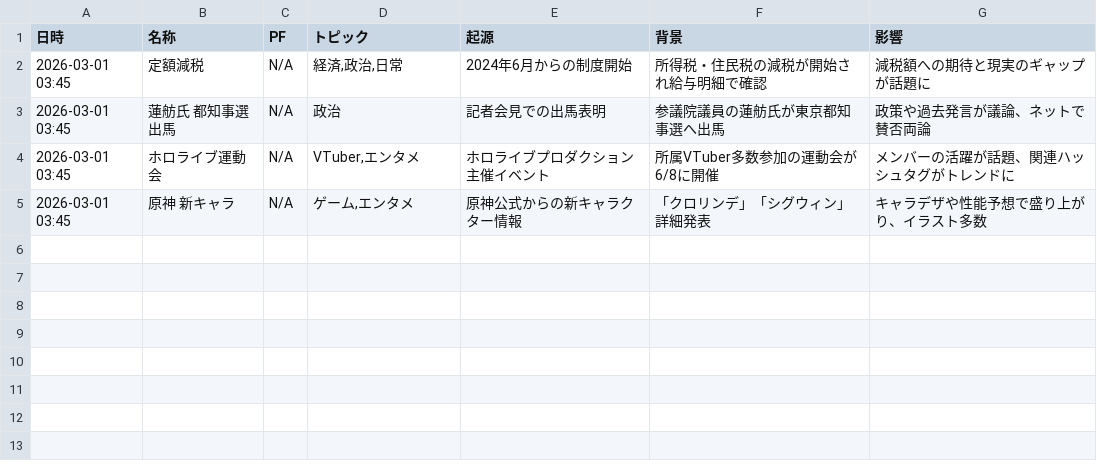
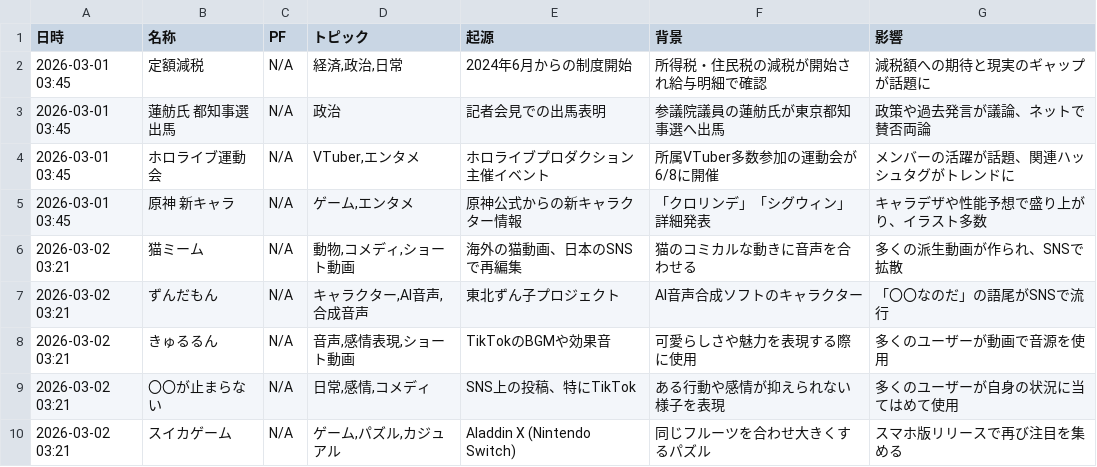
Before and after one commit to Hamaaan/sns-meme-reporting-jp, a CSV file: data/2026/2026-03_meme_trends.csv, drawn as a sheet.

```diff
--- a/data/2026/2026-03_meme_trends.csv
+++ b/data/2026/2026-03_meme_trends.csv
@@ -5 +5,6 @@
 2026-03-01 03:45,原神 新キャラ,N/A,"ゲーム,エンタメ",原神公式からの新キャラクター情報,「クロリンデ」「シグウィン」詳細発表,キャラデザや性能予想で盛り上がり、イラスト多数
+2026-03-02 03:21,猫ミーム,N/A,"動物,コメディ,ショート動画",海外の猫動画、日本のSNSで再編集,猫のコミカルな動きに音声を合わせる,多くの派生動画が作られ、SNSで拡散
+2026-03-02 03:21,ずんだもん,N/A,"キャラクター,AI音声,合成音声",東北ずん子プロジェクト,AI音声合成ソフトのキャラクター,「〇〇なのだ」の語尾がSNSで流行
+2026-03-02 03:21,きゅるるん,N/A,"音声,感情表現,ショート動画",TikTokのBGMや効果音,可愛らしさや魅力を表現する際に使用,多くのユーザーが動画で音源を使用
+2026-03-02 03:21,〇〇が止まらない,N/A,"日常,感情,コメディ",SNS上の投稿、特にTikTok,ある行動や感情が抑えられない様子を表現,多くのユーザーが自身の状況に当てはめて使用
+2026-03-02 03:21,スイカゲーム,N/A,"ゲーム,パズル,カジュアル",Aladdin X (Nintendo Switch),同じフルーツを合わせ大きくするパズル,スマホ版リリースで再び注目を集める
```
Also changed, not shown: 1 other file.
